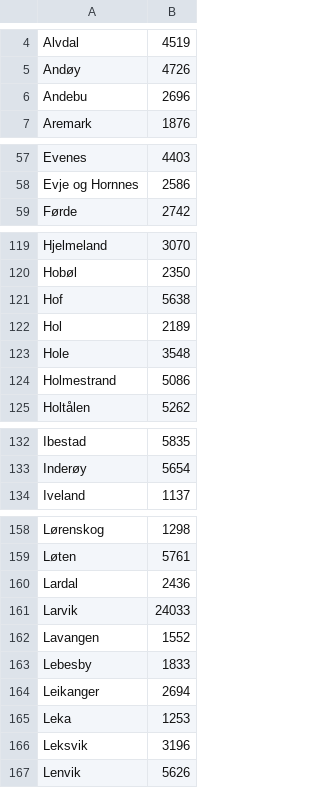
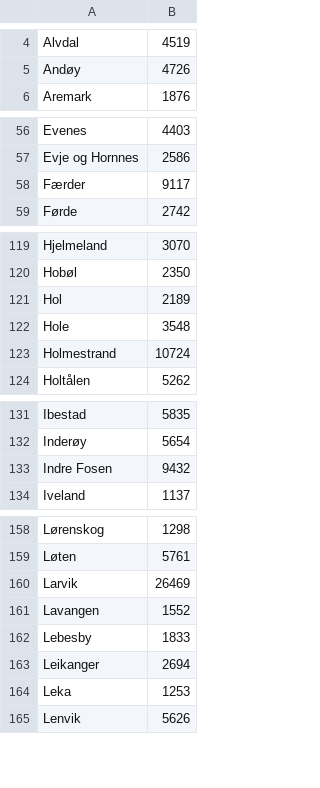
Before and after one commit to BerntA/NorwegianDemographics, a CSV file: src/data/census_population.csv, drawn as a sheet; only a part is shown, gaps mark what is left out; the diff covers the shown part only.

```diff
--- a/src/data/census_population.csv
+++ b/src/data/census_population.csv
@@ -5,3 +5,2 @@ Alvdal,4519
 Andøy,4726	
-Andebu,2696	
 Aremark,1876	
@@ -58,2 +57,3 @@ Evenes,4403
 Evje og Hornnes,2586	
+Færder,9117	
 Førde,2742	
@@ -120,6 +120,5 @@ Hjelmeland,3070
 Hobøl,2350	
-Hof,5638	
 Hol,2189	
 Hole,3548	
-Holmestrand,5086	
+Holmestrand,10724	
 Holtålen,5262	
@@ -133,2 +132,3 @@ Ibestad,5835
 Inderøy,5654	
+Indre Fosen,9432	
 Iveland,1137	
@@ -159,4 +159,3 @@ Lørenskog,1298
 Løten,5761	
-Lardal,2436	
-Larvik,24033	
+Larvik,26469	
 Lavangen,1552	
@@ -165,3 +164,2 @@ Leikanger,2694
 Leka,1253	
-Leksvik,3196	
 Lenvik,5626	
```
Also changed, not shown: 4 removed rows and 2 edited cells elsewhere in this file, 2 other files.
